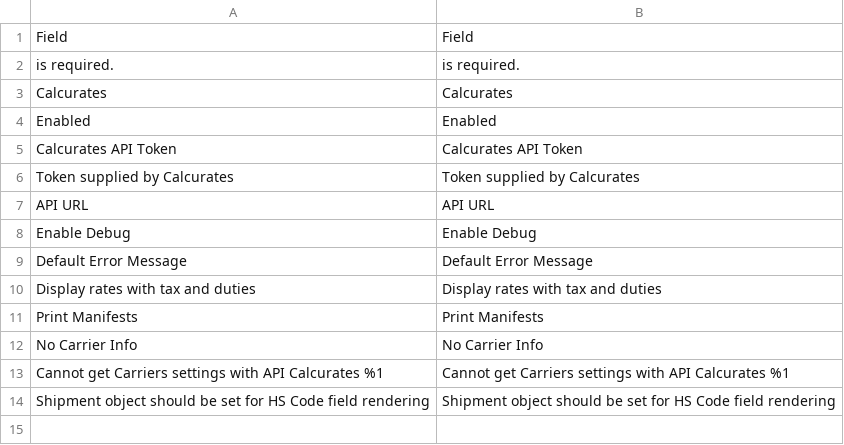
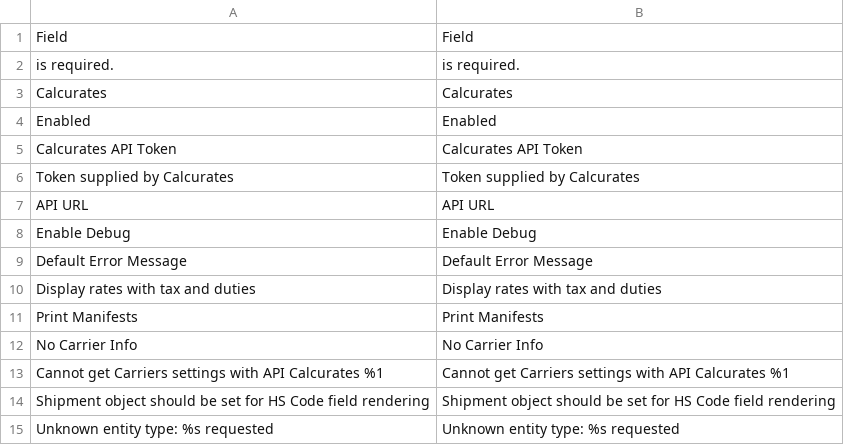
Before and after one commit to calcurates/module-magento, a CSV file: i18n/en_US.csv, drawn as a sheet.

```diff
--- a/i18n/en_US.csv
+++ b/i18n/en_US.csv
@@ -14 +14,2 @@
 "Shipment object should be set for HS Code field rendering","Shipment object should be set for HS Code field rendering"
+"Unknown entity type: %s requested","Unknown entity type: %s requested"
```
Also changed, not shown: 21 other files.
